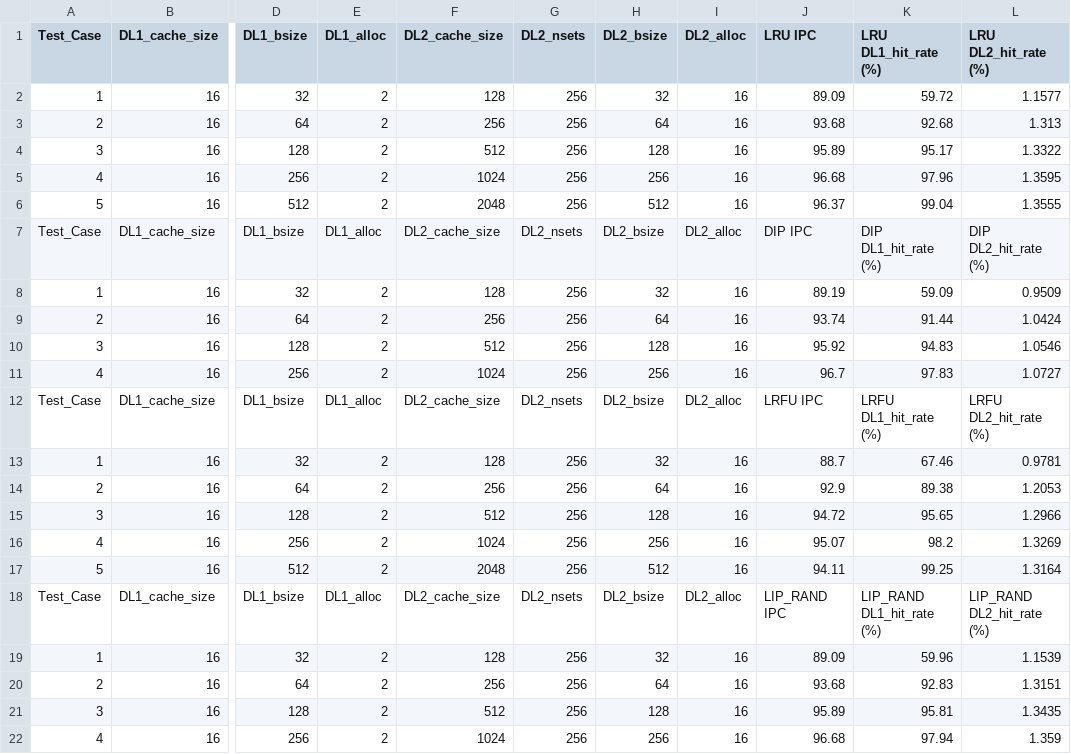
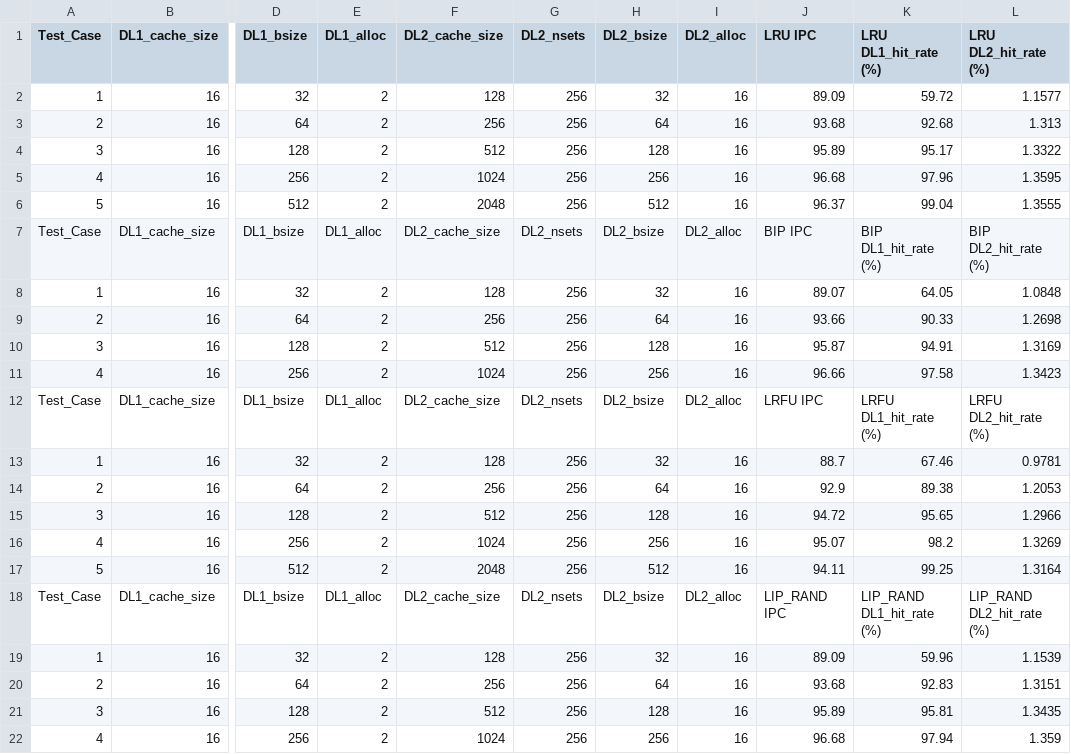
Before and after one commit to sudohalt/ComputerArchitectureProject, a CSV file: Benchmarks/analysis.gcc.csv, drawn as a sheet; only a part is shown, gaps mark what is left out; the diff names each change by its address in the sheet, - before the commit and + after, or states it on an @@ line.

```diff
--- a/Benchmarks/analysis.gcc.csv
+++ b/Benchmarks/analysis.gcc.csv
-J7 (LRU IPC): DIP IPC
+J7 (LRU IPC): BIP IPC
-K7 (LRU DL1_hit_rate (%)): DIP DL1_hit_rate (%)
+K7 (LRU DL1_hit_rate (%)): BIP DL1_hit_rate (%)
-L7 (LRU DL2_hit_rate (%)): DIP DL2_hit_rate (%)
+L7 (LRU DL2_hit_rate (%)): BIP DL2_hit_rate (%)
-J8 (LRU IPC): 89.19
+J8 (LRU IPC): 89.07
-K8 (LRU DL1_hit_rate (%)): 59.09
+K8 (LRU DL1_hit_rate (%)): 64.05
-L8 (LRU DL2_hit_rate (%)): 0.9509
+L8 (LRU DL2_hit_rate (%)): 1.0848
-J9 (LRU IPC): 93.74
+J9 (LRU IPC): 93.66
-K9 (LRU DL1_hit_rate (%)): 91.44
+K9 (LRU DL1_hit_rate (%)): 90.33
-L9 (LRU DL2_hit_rate (%)): 1.0424
+L9 (LRU DL2_hit_rate (%)): 1.2698
-J10 (LRU IPC): 95.92
+J10 (LRU IPC): 95.87
-K10 (LRU DL1_hit_rate (%)): 94.83
+K10 (LRU DL1_hit_rate (%)): 94.91
-L10 (LRU DL2_hit_rate (%)): 1.0546
+L10 (LRU DL2_hit_rate (%)): 1.3169
-J11 (LRU IPC): 96.7
+J11 (LRU IPC): 96.66
-K11 (LRU DL1_hit_rate (%)): 97.83
+K11 (LRU DL1_hit_rate (%)): 97.58
-L11 (LRU DL2_hit_rate (%)): 1.0727
+L11 (LRU DL2_hit_rate (%)): 1.3423
```
Also changed, not shown: Benchmarks/analysis.anagram.csv, Benchmarks/analysis.go.csv, 38 other files.
